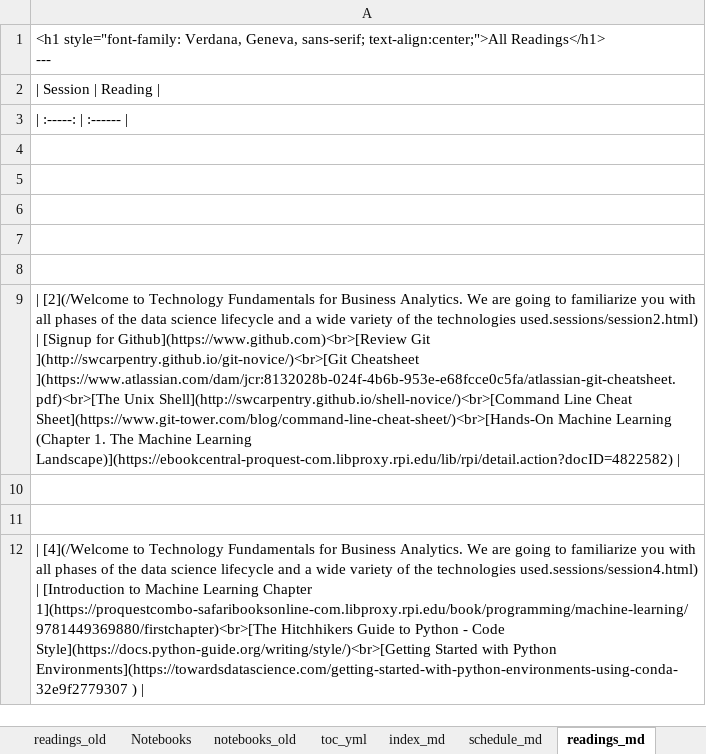
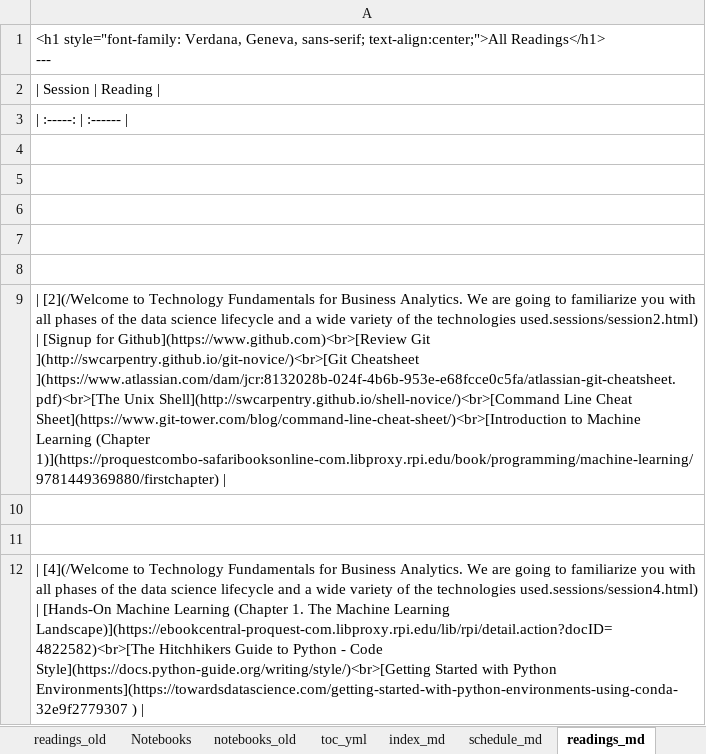
Before and after one commit to RPI-DATA/course-intro-ml-app, an Excel workbook: book.xlsx, sheet readings_md, drawn as a sheet; values as stored, in another font and other column widths than the file's, no borders; the diff names each change by its address in the sheet, - before the commit and + after, or states it on an @@ line.

```diff
--- a/book.xlsx (sheet readings_md)
+++ b/book.xlsx (sheet readings_md)
-A9: …Line Cheat Sheet](https://www.git-tower.com/blog/command-line-cheat-sheet/)<br>[Hands-On Machine Learning (Chapter 1. The Machine Learning Landscape)](https://ebookcentral-proquest-com.libproxy.rpi.edu/lib/rpi/detail.action?docID=4822582) |
+A9: …Line Cheat Sheet](https://www.git-tower.com/blog/command-line-cheat-sheet/)<br>[Introduction to Machine Learning (Chapter 1)](https://proquestcombo-safaribooksonline-com.libproxy.rpi.edu/book/programming/machine-learning/9781449369880/firstchapter) |
-A12: …used.sessions/session4.html) | [Introduction to Machine Learning Chapter 1](https://proquestcombo-safaribooksonline-com.libproxy.rpi.edu/book/programming/machine-learning/9781449369880/firstchapter)<br>[The Hitchhikers Guide…
+A12: …used.sessions/session4.html) | [Hands-On Machine Learning (Chapter 1. The Machine Learning Landscape)](https://ebookcentral-proquest-com.libproxy.rpi.edu/lib/rpi/detail.action?docID=4822582)<br>[The Hitchhikers Guide…
```
Also changed, not shown: sheet Readings, sheet readings_old, sheet session_md, 6 other files.
